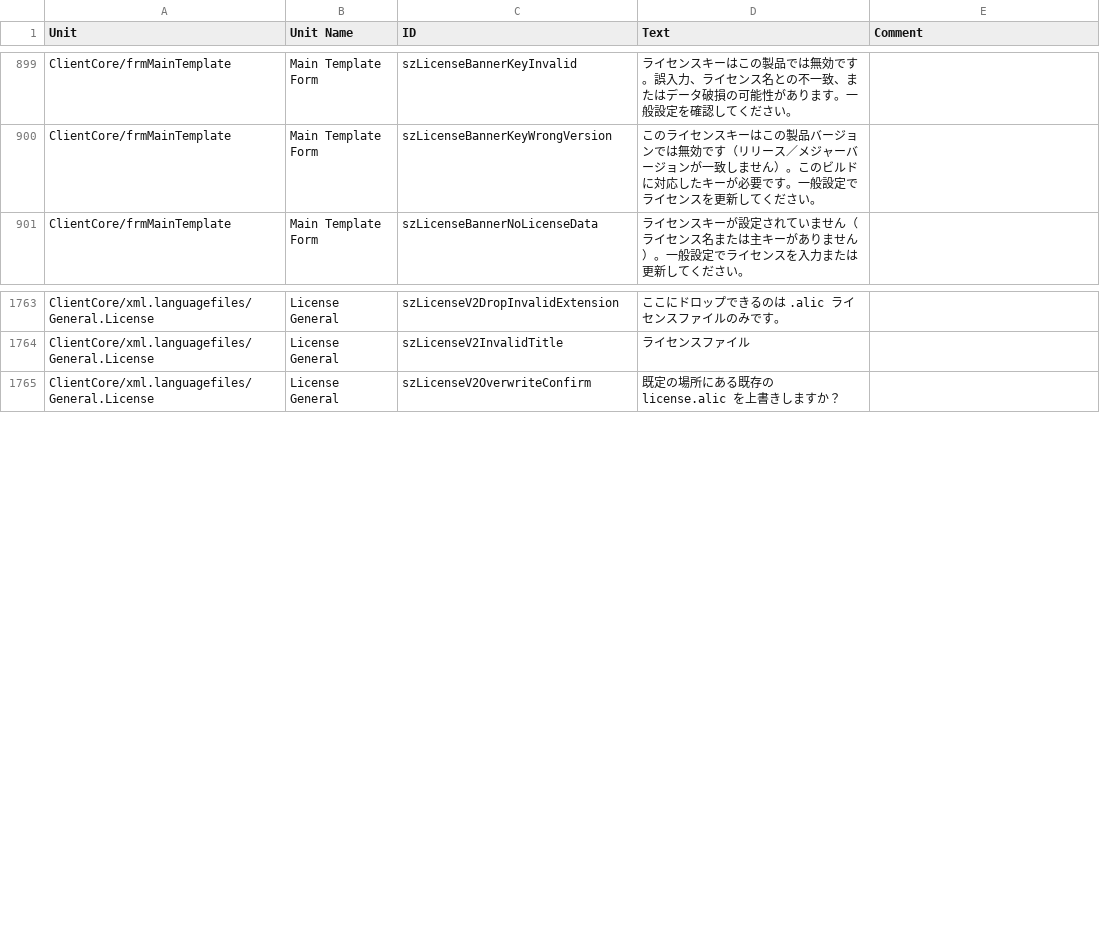
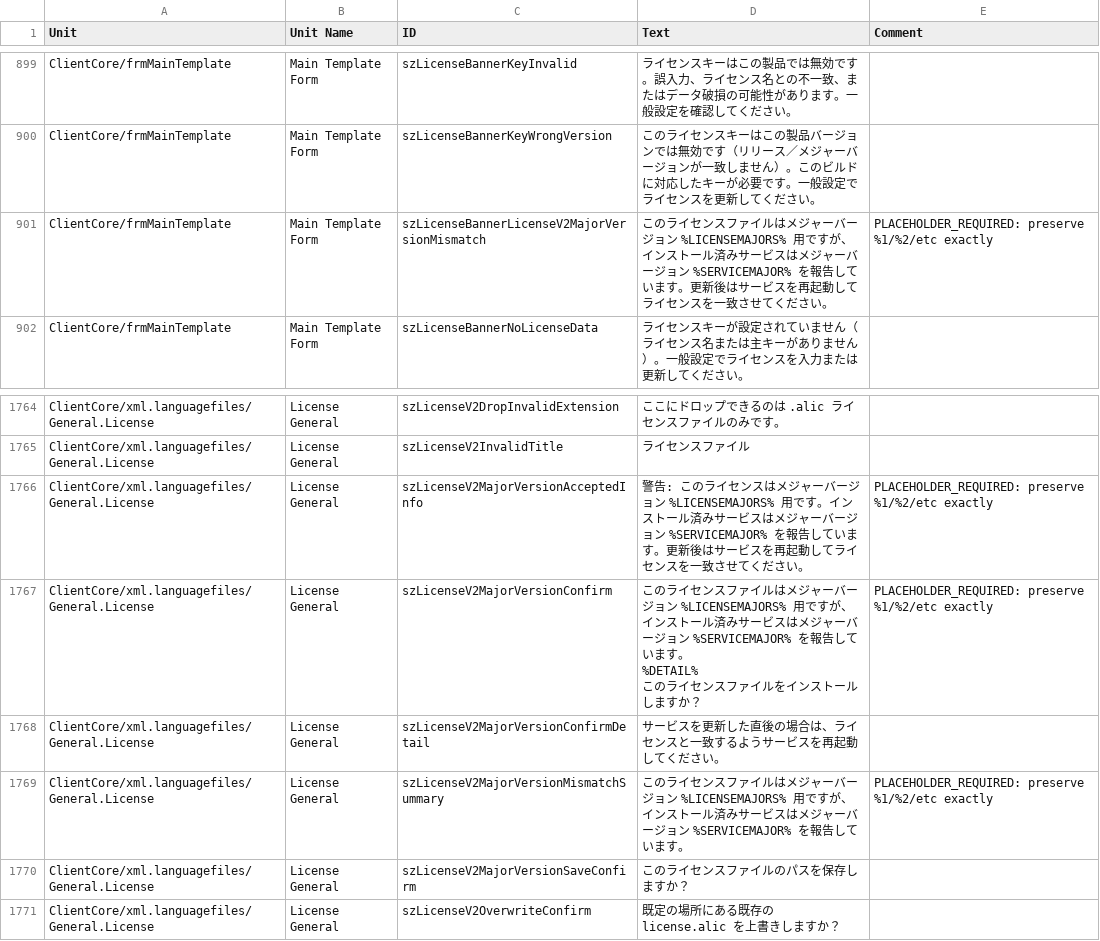
Before and after one commit to Adiscon/adiscon-community, a CSV file: language-files/clientcore/ja-JP.csv, drawn as a sheet; only a part is shown, gaps mark what is left out.

```diff
--- a/language-files/clientcore/ja-JP.csv
+++ b/language-files/clientcore/ja-JP.csv
@@ -923,2 +923,3 @@ ClientCore/frmMainTemplate,Main Template Form,szLicenseBannerKeyInvalid,ライ
 ClientCore/frmMainTemplate,Main Template Form,szLicenseBannerKeyWrongVersion,このライセンスキーはこの製品バージョンでは無効です（リリース／メジャーバージョンが一致しません）。このビルドに対応したキーが必要です。一般設定でライセンスを更新してください。,
+ClientCore/frmMainTemplate,Main Template Form,szLicenseBannerLicenseV2MajorVersionMismatch,このライセンスファイルはメジャーバージョン %LICENSEMAJORS% 用ですが、インストール済みサービスはメジャーバージョン %SERVICEMAJOR% を報告しています。更新後はサービスを再起動してライセンスを一致させてください。,PLACEHOLDER_REQUIRED: preserve %1/%2/etc exactly
 ClientCore/frmMainTemplate,Main Template Form,szLicenseBannerNoLicenseData,ライセンスキーが設定されていません（ライセンス名または主キーがありません）。一般設定でライセンスを入力または更新してください。,
@@ -1824,2 +1825,11 @@ ClientCore/xml.languagefiles/General.License,License General,szLicenseV2DropInva
 ClientCore/xml.languagefiles/General.License,License General,szLicenseV2InvalidTitle,ライセンスファイル,
+ClientCore/xml.languagefiles/General.License,License General,szLicenseV2MajorVersionAcceptedInfo,警告: このライセンスはメジャーバージョン %LICENSEMAJORS% 用です。インストール済みサービスはメジャーバージョン %SERVICEMAJOR% を報告しています。更新後はサービスを再起動してライセンスを一致させてください。,PLACEHOLDER_REQUIRED: preserve %1/%2/etc exactly
+ClientCore/xml.languagefiles/General.License,License General,szLicenseV2MajorVersionConfirm,"このライセンスファイルはメジャーバージョン %LICENSEMAJORS% 用ですが、インストール済みサービスはメジャーバージョン %SERVICEMAJOR% を報告しています。
+
+%DETAIL%
+
+このライセンスファイルをインストールしますか？",PLACEHOLDER_REQUIRED: preserve %1/%2/etc exactly
+ClientCore/xml.languagefiles/General.License,License General,szLicenseV2MajorVersionConfirmDetail,サービスを更新した直後の場合は、ライセンスと一致するようサービスを再起動してください。,
+ClientCore/xml.languagefiles/General.License,License General,szLicenseV2MajorVersionMismatchSummary,このライセンスファイルはメジャーバージョン %LICENSEMAJORS% 用ですが、インストール済みサービスはメジャーバージョン %SERVICEMAJOR% を報告しています。,PLACEHOLDER_REQUIRED: preserve %1/%2/etc exactly
+ClientCore/xml.languagefiles/General.License,License General,szLicenseV2MajorVersionSaveConfirm,このライセンスファイルのパスを保存しますか？,
 ClientCore/xml.languagefiles/General.License,License General,szLicenseV2OverwriteConfirm,既定の場所にある既存の license.alic を上書きしますか？,
```
Also changed, not shown: language-files/clientcore/de-DE.csv, language-files/clientcore/es-ES.csv, 5 other files.
